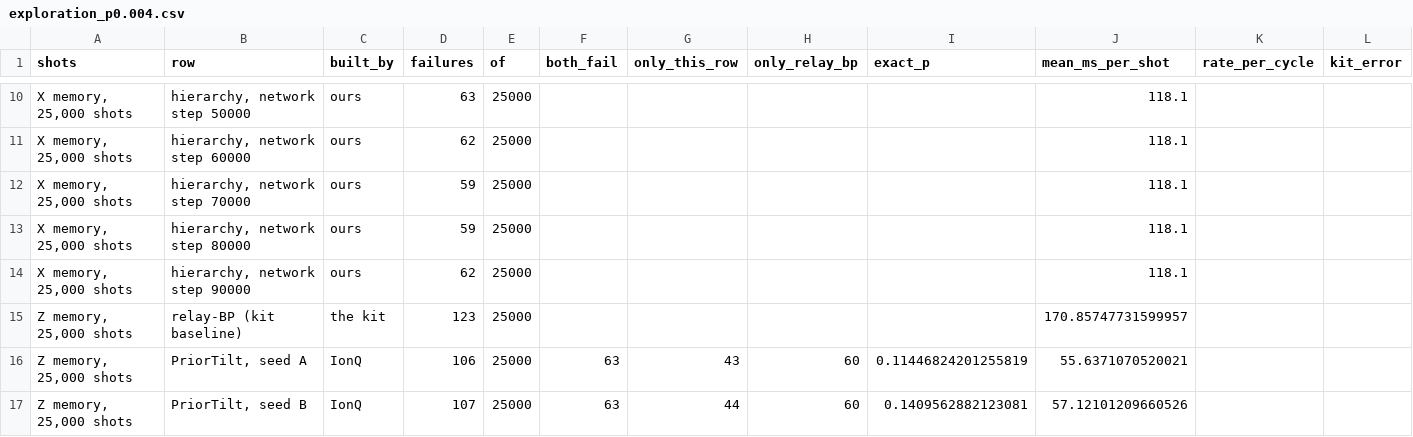
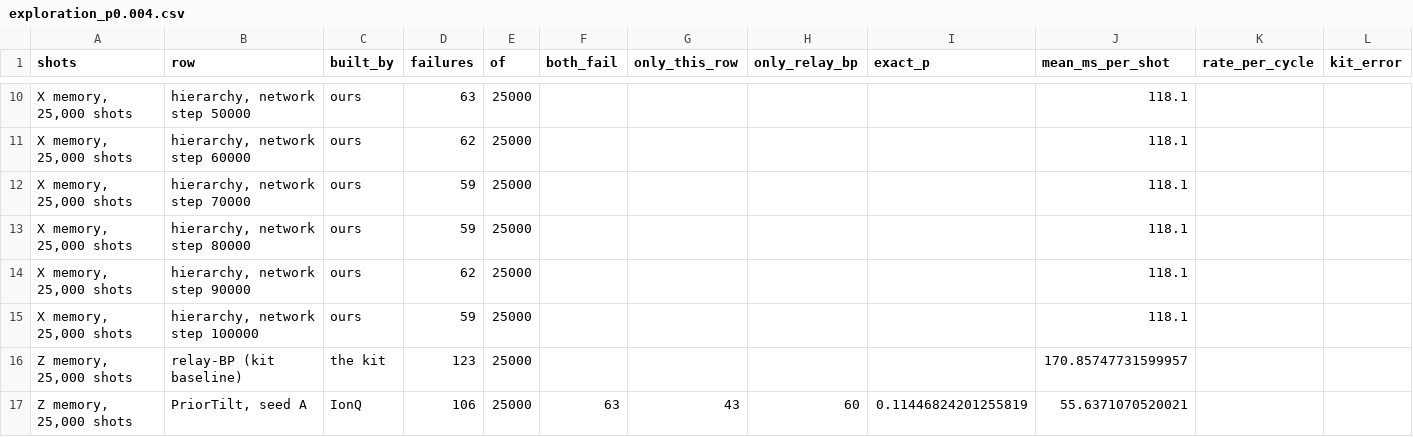
Before and after one commit to Trade42/HackMidwest, a CSV file: challenge-1-ml-decoder-kit/report/tables/exploration_p0.004.csv, drawn as a sheet; only a part is shown, gaps mark what is left out; the shorter side is filled out with more unchanged rows; rows hold the shown columns only; the diff names each change by its address in the sheet, - before the commit and + after, or states it on an @@ line.

```diff
--- a/challenge-1-ml-decoder-kit/report/tables/exploration_p0.004.csv
+++ b/challenge-1-ml-decoder-kit/report/tables/exploration_p0.004.csv
+row 15: X memory, 25,000 shots | hierarchy, network step 100000 | ours | 59 | 25000 |  |  |  |  | 118.1
```
Also changed, not shown: challenge-1-ml-decoder-kit/report/tables/networks.csv, challenge-1-ml-decoder-kit/report/tables/test_all.csv, 42 other files.
